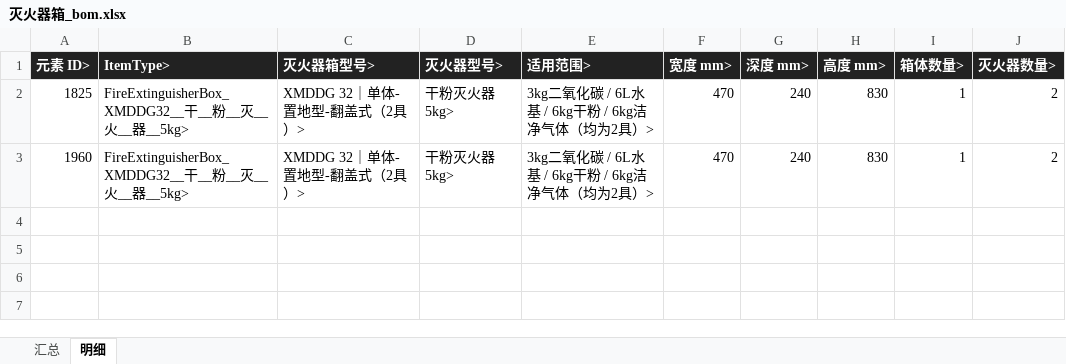
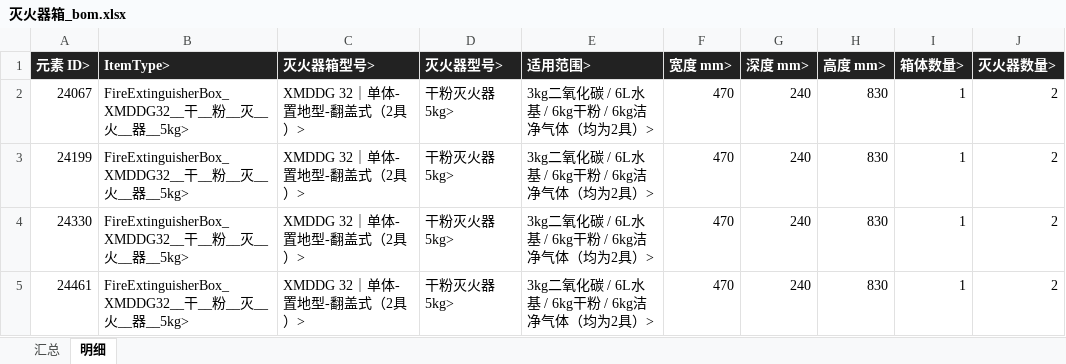
Before and after one commit to QianQiao0930/Bentley_OPM_Plugin_wlp, an Excel workbook: 灭火器箱/灭火器箱_bom.xlsx, sheet 明细, drawn as a sheet; values as stored, in another font and other column widths than the file's, no borders; the diff names each change by its address in the sheet, - before the commit and + after, or states it on an @@ line.

```diff
--- a/灭火器箱/灭火器箱_bom.xlsx (sheet 明细)
+++ b/灭火器箱/灭火器箱_bom.xlsx (sheet 明细)
-A2 (元素 ID>): 1825
+A2 (元素 ID>): 24067
-A3 (元素 ID>): 1960
+A3 (元素 ID>): 24199
+row 4: 24330 | FireExtinguisherBox_XMDDG32__干__粉__灭__火__器__5kg> | XMDDG 32｜单体-置地型-翻盖式（2具）> | 干粉灭火器 5kg> | 3kg二氧化碳 / 6L水基 / 6kg干粉 / 6kg洁净气体（均为2具）> | 470 | 240 | 830 | 1 | 2
+row 5: 24461 | FireExtinguisherBox_XMDDG32__干__粉__灭__火__器__5kg> | XMDDG 32｜单体-置地型-翻盖式（2具）> | 干粉灭火器 5kg> | 3kg二氧化碳 / 6L水基 / 6kg干粉 / 6kg洁净气体（均为2具）> | 470 | 240 | 830 | 1 | 2
```
Also changed, not shown: sheet 汇总, 9 other files.
